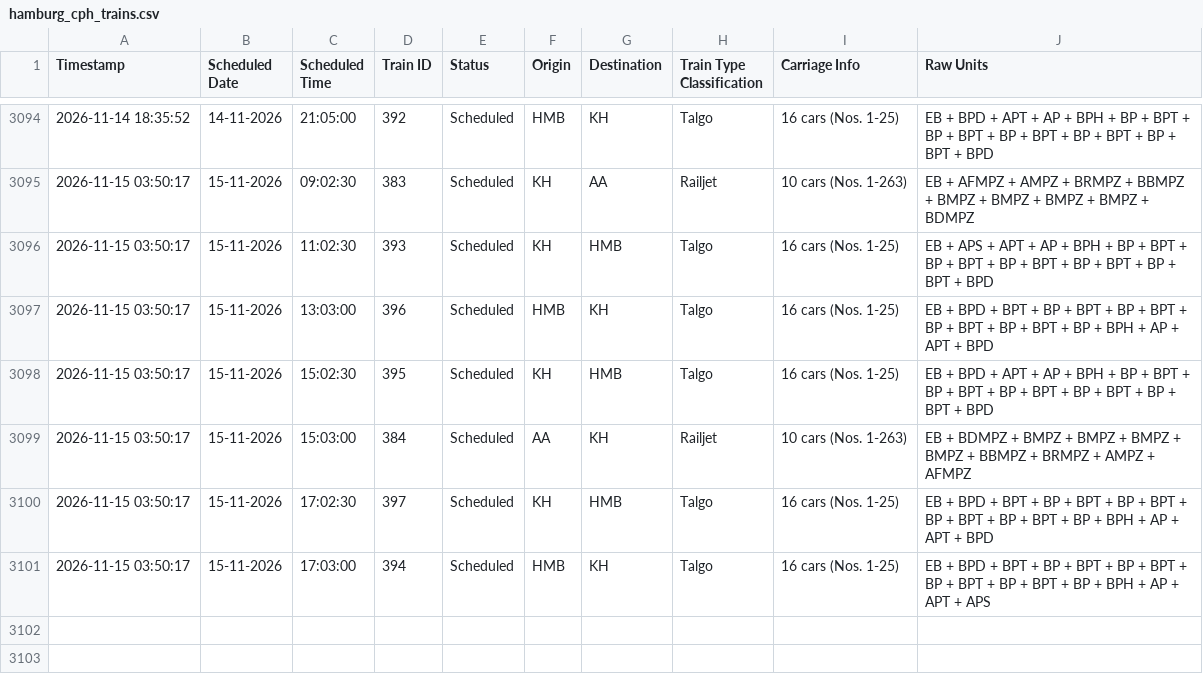
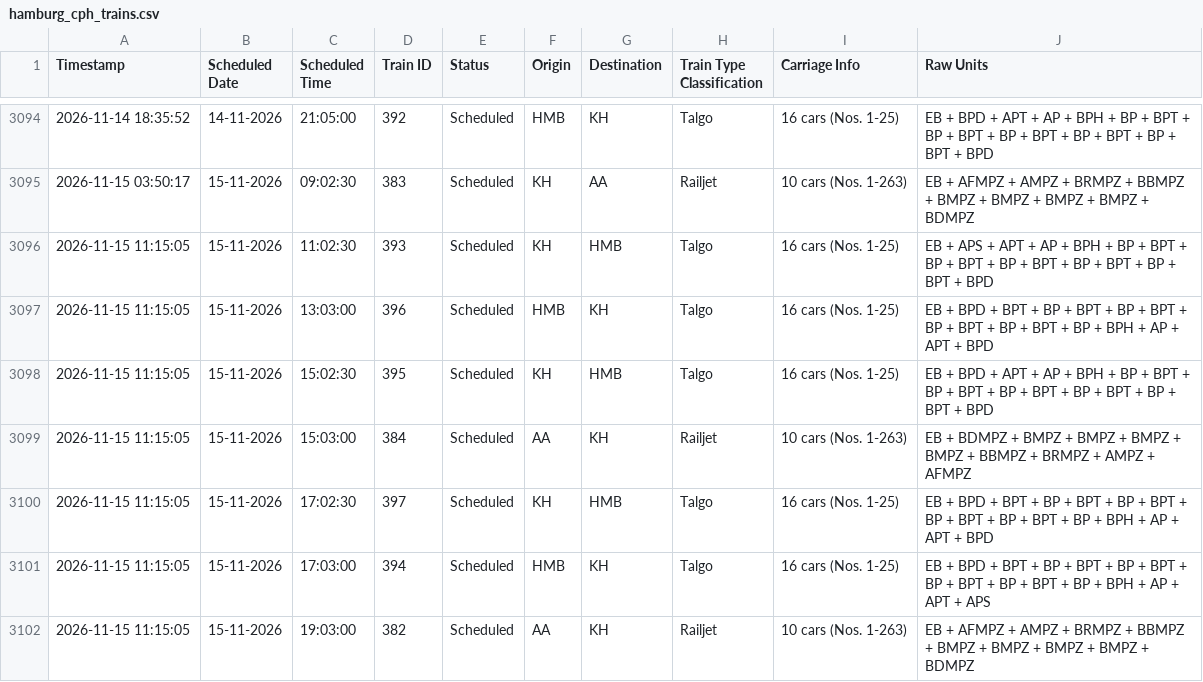
Before and after one commit to lucasvduin/talgo-tracker, a CSV file: hamburg_cph_trains.csv, drawn as a sheet; only a part is shown, gaps mark what is left out.

```diff
--- a/hamburg_cph_trains.csv
+++ b/hamburg_cph_trains.csv
@@ -3095,7 +3095,8 @@
 2026-11-15 03:50:17;15-11-2026;09:02:30;383;Scheduled;KH;AA;Railjet;10 cars (Nos. 1-263);EB + AFMPZ + AMPZ + BRMPZ + BBMPZ + BMPZ + BMPZ + BMPZ + BMPZ + BDMPZ
-2026-11-15 03:50:17;15-11-2026;11:02:30;393;Scheduled;KH;HMB;Talgo;16 cars (Nos. 1-25);EB + APS + APT + AP + BPH + BP + BPT + BP + BPT + BP + BPT + BP + BPT + BP + BPT + BPD
-2026-11-15 03:50:17;15-11-2026;13:03:00;396;Scheduled;HMB;KH;Talgo;16 cars (Nos. 1-25);EB + BPD + BPT + BP + BPT + BP + BPT + BP + BPT + BP + BPT + BP + BPH + AP + APT + BPD
-2026-11-15 03:50:17;15-11-2026;15:02:30;395;Scheduled;KH;HMB;Talgo;16 cars (Nos. 1-25);EB + BPD + APT + AP + BPH + BP + BPT + BP + BPT + BP + BPT + BP + BPT + BP + BPT + BPD
-2026-11-15 03:50:17;15-11-2026;15:03:00;384;Scheduled;AA;KH;Railjet;10 cars (Nos. 1-263);EB + BDMPZ + BMPZ + BMPZ + BMPZ + BMPZ + BBMPZ + BRMPZ + AMPZ + AFMPZ
-2026-11-15 03:50:17;15-11-2026;17:02:30;397;Scheduled;KH;HMB;Talgo;16 cars (Nos. 1-25);EB + BPD + BPT + BP + BPT + BP + BPT + BP + BPT + BP + BPT + BP + BPH + AP + APT + BPD
-2026-11-15 03:50:17;15-11-2026;17:03:00;394;Scheduled;HMB;KH;Talgo;16 cars (Nos. 1-25);EB + BPD + BPT + BP + BPT + BP + BPT + BP + BPT + BP + BPT + BP + BPH + AP + APT + APS
+2026-11-15 11:15:05;15-11-2026;11:02:30;393;Scheduled;KH;HMB;Talgo;16 cars (Nos. 1-25);EB + APS + APT + AP + BPH + BP + BPT + BP + BPT + BP + BPT + BP + BPT + BP + BPT + BPD
+2026-11-15 11:15:05;15-11-2026;13:03:00;396;Scheduled;HMB;KH;Talgo;16 cars (Nos. 1-25);EB + BPD + BPT + BP + BPT + BP + BPT + BP + BPT + BP + BPT + BP + BPH + AP + APT + BPD
+2026-11-15 11:15:05;15-11-2026;15:02:30;395;Scheduled;KH;HMB;Talgo;16 cars (Nos. 1-25);EB + BPD + APT + AP + BPH + BP + BPT + BP + BPT + BP + BPT + BP + BPT + BP + BPT + BPD
+2026-11-15 11:15:05;15-11-2026;15:03:00;384;Scheduled;AA;KH;Railjet;10 cars (Nos. 1-263);EB + BDMPZ + BMPZ + BMPZ + BMPZ + BMPZ + BBMPZ + BRMPZ + AMPZ + AFMPZ
+2026-11-15 11:15:05;15-11-2026;17:02:30;397;Scheduled;KH;HMB;Talgo;16 cars (Nos. 1-25);EB + BPD + BPT + BP + BPT + BP + BPT + BP + BPT + BP + BPT + BP + BPH + AP + APT + BPD
+2026-11-15 11:15:05;15-11-2026;17:03:00;394;Scheduled;HMB;KH;Talgo;16 cars (Nos. 1-25);EB + BPD + BPT + BP + BPT + BP + BPT + BP + BPT + BP + BPT + BP + BPH + AP + APT + APS
+2026-11-15 11:15:05;15-11-2026;19:03:00;382;Scheduled;AA;KH;Railjet;10 cars (Nos. 1-263);EB + AFMPZ + AMPZ + BRMPZ + BBMPZ + BMPZ + BMPZ + BMPZ + BMPZ + BDMPZ
```
Also changed, not shown: 1 other file.
